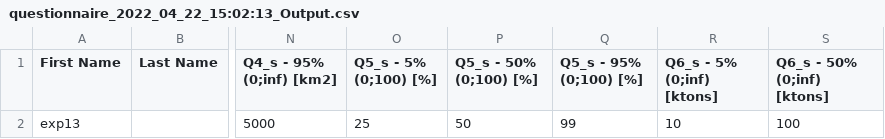
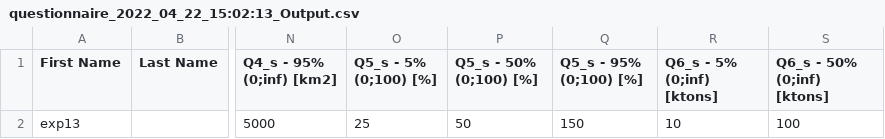
Before and after one commit to aletadini/createWebform, a CSV file: DATA/seed/questionnaire_2022_04_22_15:02:13_Output.csv, drawn as a sheet; only a part is shown, gaps mark what is left out; the diff names each change by its address in the sheet, - before the commit and + after, or states it on an @@ line.

Commit message:
Update questionnaire_2022_04_22_15:02:13_Output.csv

```diff
--- a/DATA/seed/questionnaire_2022_04_22_15:02:13_Output.csv
+++ b/DATA/seed/questionnaire_2022_04_22_15:02:13_Output.csv
-Q2 (Q5_s - 95% (0;100) [%]): 99
+Q2 (Q5_s - 95% (0;100) [%]): 150
```
